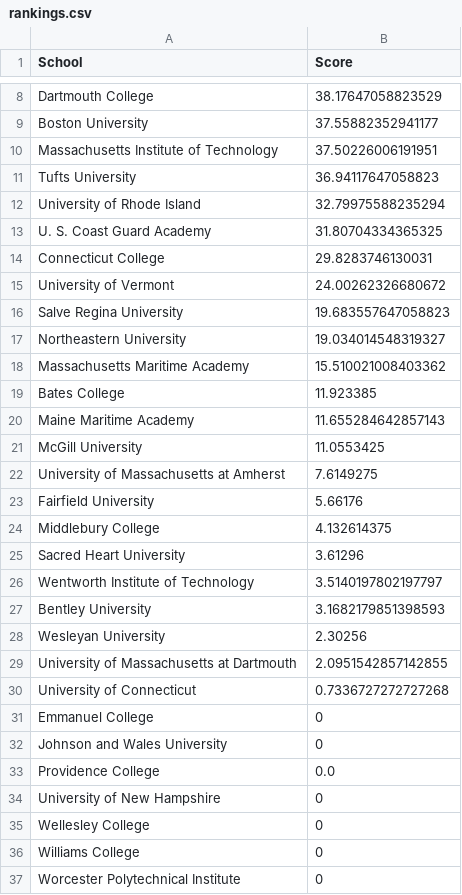
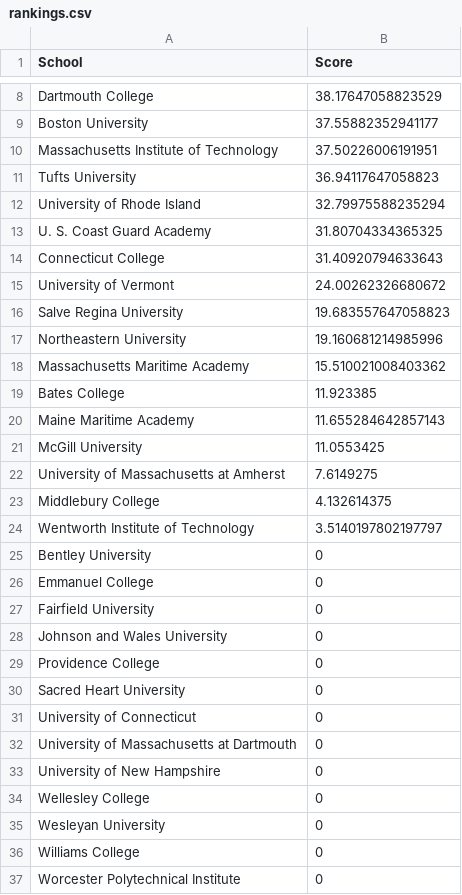
Before and after one commit to shaffeeullah/NEISA-rankings, a CSV file: rankings.csv, drawn as a sheet; only a part is shown, gaps mark what is left out.

```diff
--- a/rankings.csv
+++ b/rankings.csv
@@ -13,6 +13,6 @@ University of Rhode Island,32.79975588235294
 U. S. Coast Guard Academy,31.80704334365325
-Connecticut College,29.8283746130031
+Connecticut College,31.40920794633643
 University of Vermont,24.00262326680672
 Salve Regina University,19.683557647058823
-Northeastern University,19.034014548319327
+Northeastern University,19.160681214985996
 Massachusetts Maritime Academy,15.510021008403362
@@ -22,15 +22,15 @@ McGill University,11.0553425
 University of Massachusetts at Amherst,7.6149275
-Fairfield University,5.66176
 Middlebury College,4.132614375
-Sacred Heart University,3.61296
 Wentworth Institute of Technology,3.5140197802197797
-Bentley University,3.1682179851398593
-Wesleyan University,2.30256
-University of Massachusetts at Dartmouth,2.0951542857142855
-University of Connecticut,0.7336727272727268
+Bentley University,0
 Emmanuel College,0
+Fairfield University,0
 Johnson and Wales University,0
-Providence College,0.0
+Providence College,0
+Sacred Heart University,0
+University of Connecticut,0
+University of Massachusetts at Dartmouth,0
 University of New Hampshire,0
 Wellesley College,0
+Wesleyan University,0
 Williams College,0
```
Also changed, not shown: component scores.csv, 3 other files.
